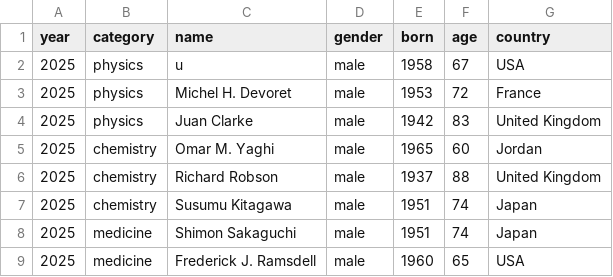
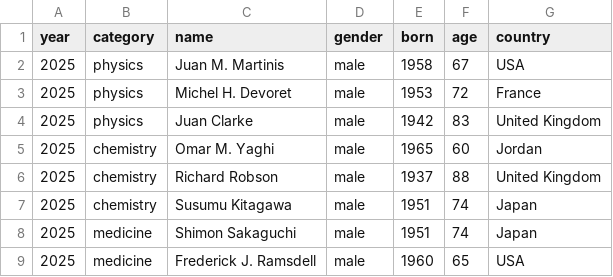
Before and after one commit to datcompany/publications, a CSV file: N01/nobel_laureates.csv, drawn as a sheet; only a part is shown.

Commit message:
Update name of physics laureate for 2025

```diff
--- a/N01/nobel_laureates.csv
+++ b/N01/nobel_laureates.csv
@@ -1,3 +1,3 @@
 year,category,name,gender,born,age,country
-2025,physics,u,male,1958,67,USA
+2025,physics,Juan M. Martinis,male,1958,67,USA
 2025,physics,Michel H. Devoret,male,1953,72,France
```
